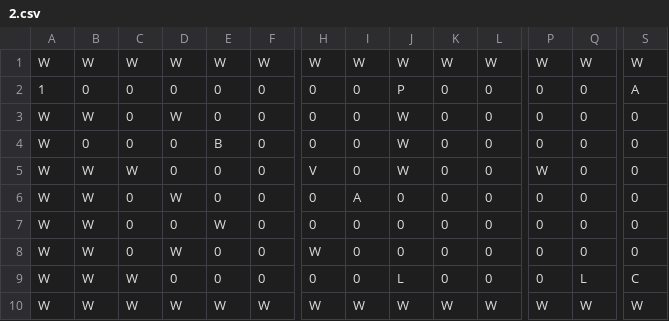
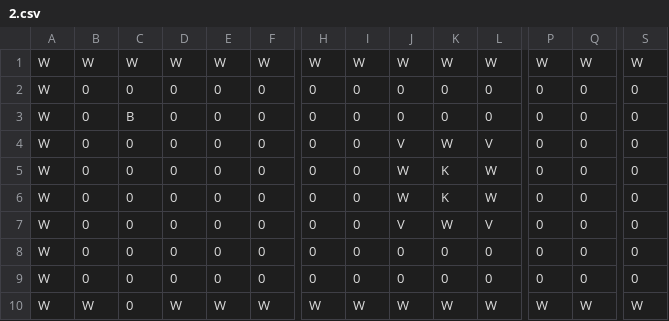
Before and after one commit to Karbb/zelda-CS50, a CSV file: levels/2.csv, drawn as a sheet; only a part is shown, gaps mark what is left out; the diff names each change by its address in the sheet, - before the commit and + after, or states it on an @@ line.

```diff
--- a/levels/2.csv
+++ b/levels/2.csv
-A2: 1
+A2: W
-J2: P
+J2: 0
-S2: A
+S2: 0
-B3: W
+B3: 0
-C3: 0
+C3: B
-D3: W
+D3: 0
-J3: W
+J3: 0
-E4: B
+E4: 0
-J4: W
+J4: V
-K4: 0
+K4: W
-L4: 0
+L4: V
-B5:B9: W
+B5:B9: 0
-C5: W
+C5: 0
-H5: V
+H5: 0
-K5:K6: 0
+K5:K6: K
-L5:L6: 0
+L5:L6: W
-P5: W
+P5: 0
-D6: W
+D6: 0
-I6: A
+I6: 0
-J6: 0
+J6: W
-E7: W
+E7: 0
-J7: 0
+J7: V
-K7: 0
+K7: W
-L7: 0
+L7: V
-D8: W
+D8: 0
-H8: W
+H8: 0
-C9:C10: W
+C9:C10: 0
-J9: L
+J9: 0
-Q9: L
+Q9: 0
-S9: C
+S9: 0
```
Also changed, not shown: levels/0.csv, 8 other files.
